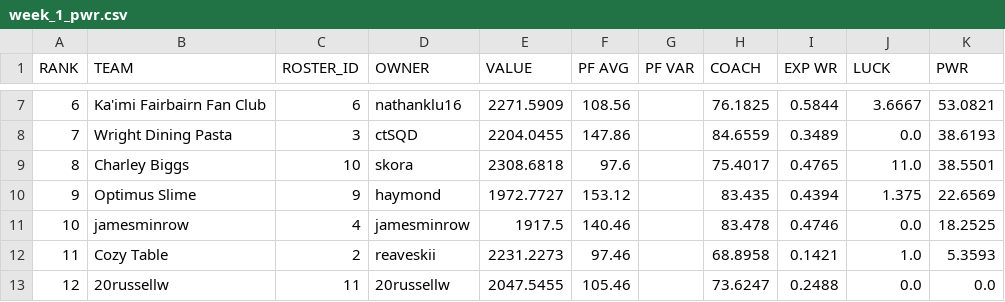
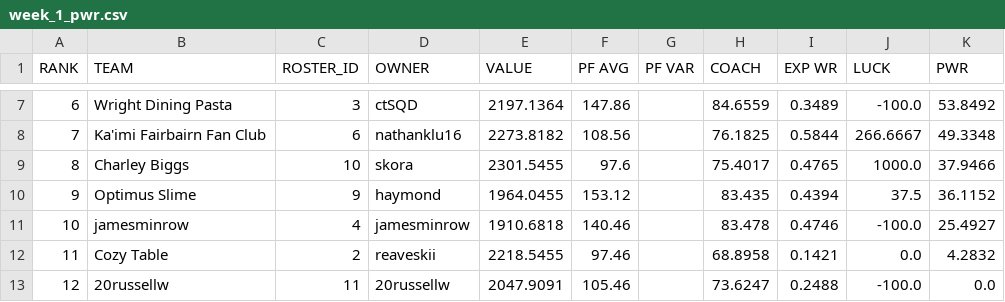
Before and after one commit to le-pantman/dynasty-power-rankings, a CSV file: reports/2026/week_1_csv/week_1_pwr.csv, drawn as a sheet; only a part is shown, gaps mark what is left out; the diff covers the shown part only.

```diff
--- a/reports/2026/week_1_csv/week_1_pwr.csv
+++ b/reports/2026/week_1_csv/week_1_pwr.csv
@@ -7,7 +7,7 @@ RANK,TEAM,ROSTER_ID,OWNER,VALUE,PF AVG,PF VAR,COACH,EXP WR,LUCK,PWR
-6,Ka'imi Fairbairn Fan Club,6,nathanklu16,2271.5909,108.56,,76.1825,0.5844,3.6667,53.0821
-7,Wright Dining Pasta,3,ctSQD,2204.0455,147.86,,84.6559,0.3489,0.0,38.6193
-8,Charley Biggs,10,skora,2308.6818,97.6,,75.4017,0.4765,11.0,38.5501
-9,Optimus Slime,9,haymond,1972.7727,153.12,,83.435,0.4394,1.375,22.6569
-10,jamesminrow,4,jamesminrow,1917.5,140.46,,83.478,0.4746,0.0,18.2525
-11,Cozy Table,2,reaveskii,2231.2273,97.46,,68.8958,0.1421,1.0,5.3593
-12,20russellw,11,20russellw,2047.5455,105.46,,73.6247,0.2488,0.0,0.0
+6,Wright Dining Pasta,3,ctSQD,2197.1364,147.86,,84.6559,0.3489,-100.0,53.8492
+7,Ka'imi Fairbairn Fan Club,6,nathanklu16,2273.8182,108.56,,76.1825,0.5844,266.6667,49.3348
+8,Charley Biggs,10,skora,2301.5455,97.6,,75.4017,0.4765,1000.0,37.9466
+9,Optimus Slime,9,haymond,1964.0455,153.12,,83.435,0.4394,37.5,36.1152
+10,jamesminrow,4,jamesminrow,1910.6818,140.46,,83.478,0.4746,-100.0,25.4927
+11,Cozy Table,2,reaveskii,2218.5455,97.46,,68.8958,0.1421,0.0,4.2832
+12,20russellw,11,20russellw,2047.9091,105.46,,73.6247,0.2488,-100.0,0.0
```
Also changed, not shown: 26 edited cells elsewhere in this file, reports/2026/week_1_csv/week_1_long.csv, reports/2026/week_1_csv/week_1_overall.csv, 1 other file.
